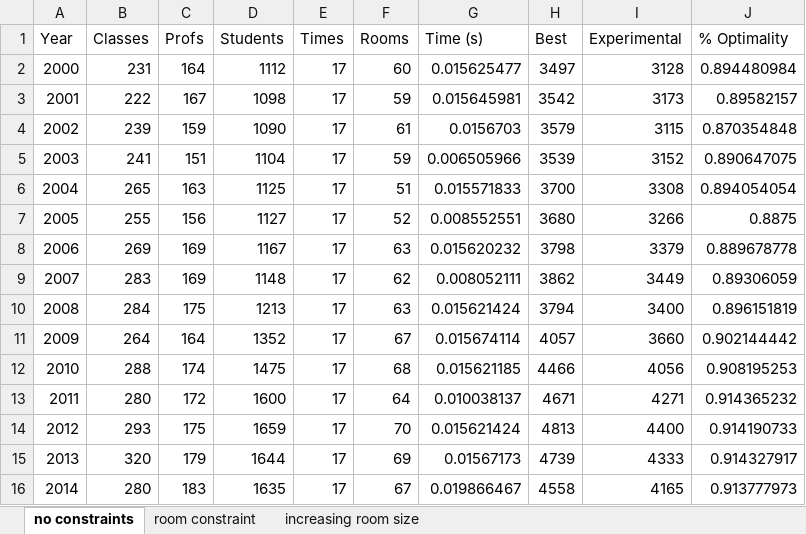
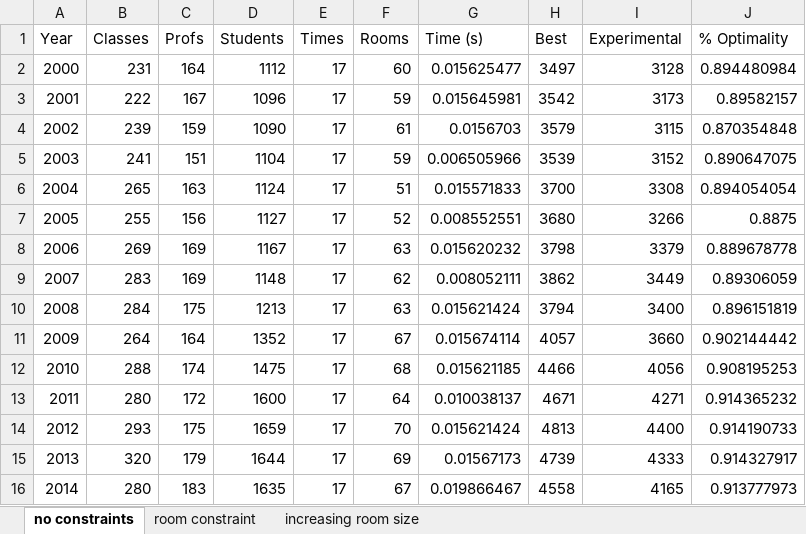
Before and after one commit to Williamlaw718/cs340-project, an Excel workbook: brynmawr/fallAnalysis.xlsx, sheet no constraints, drawn as a sheet; values as stored, in another font and other column widths than the file's, no borders; the diff names each change by its address in the sheet, - before the commit and + after, or states it on an @@ line.

```diff
--- a/brynmawr/fallAnalysis.xlsx (sheet no constraints)
+++ b/brynmawr/fallAnalysis.xlsx (sheet no constraints)
-D3 (Students): 1098
+D3 (Students): 1096
-D6 (Students): 1125
+D6 (Students): 1124
```
Also changed, not shown: sheet room constraint, sheet increasing room size, 5 other files.
